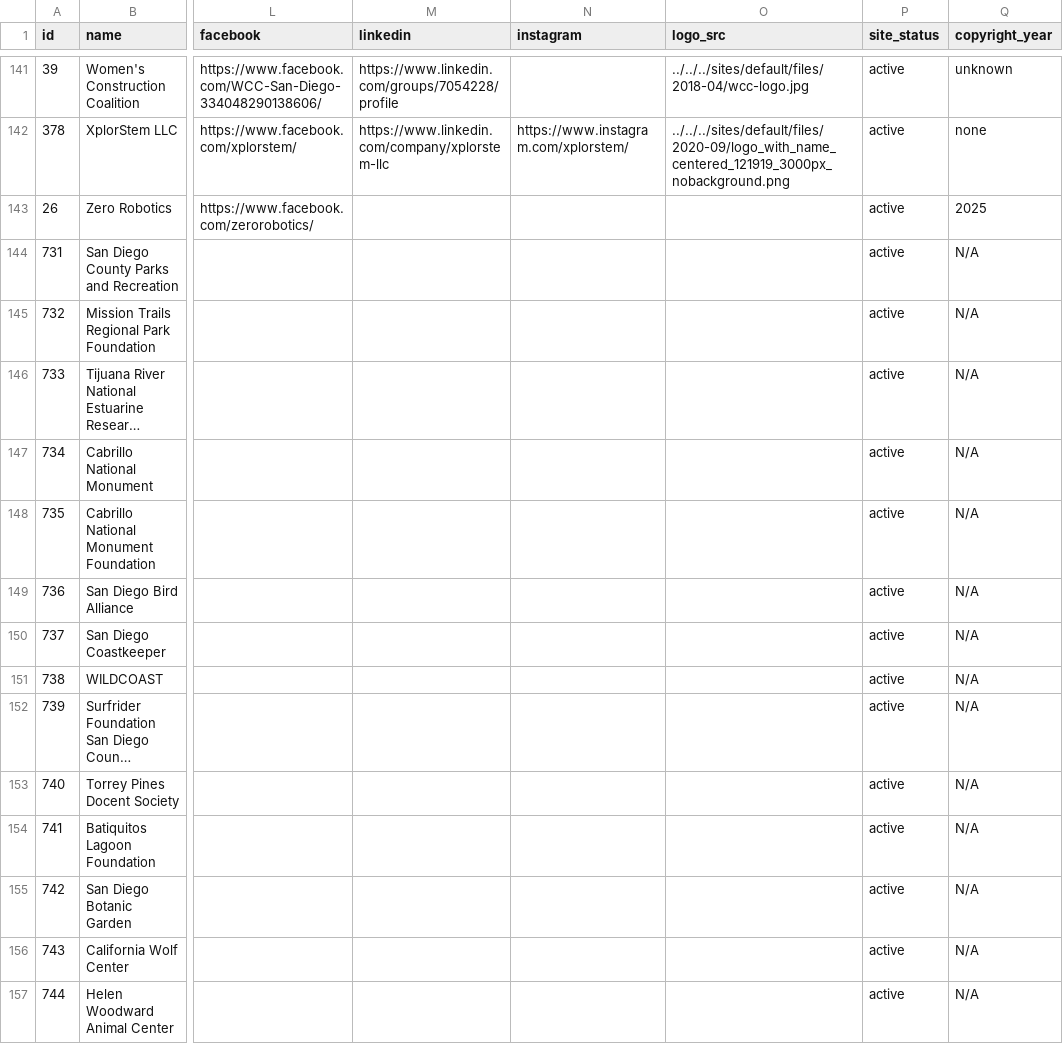
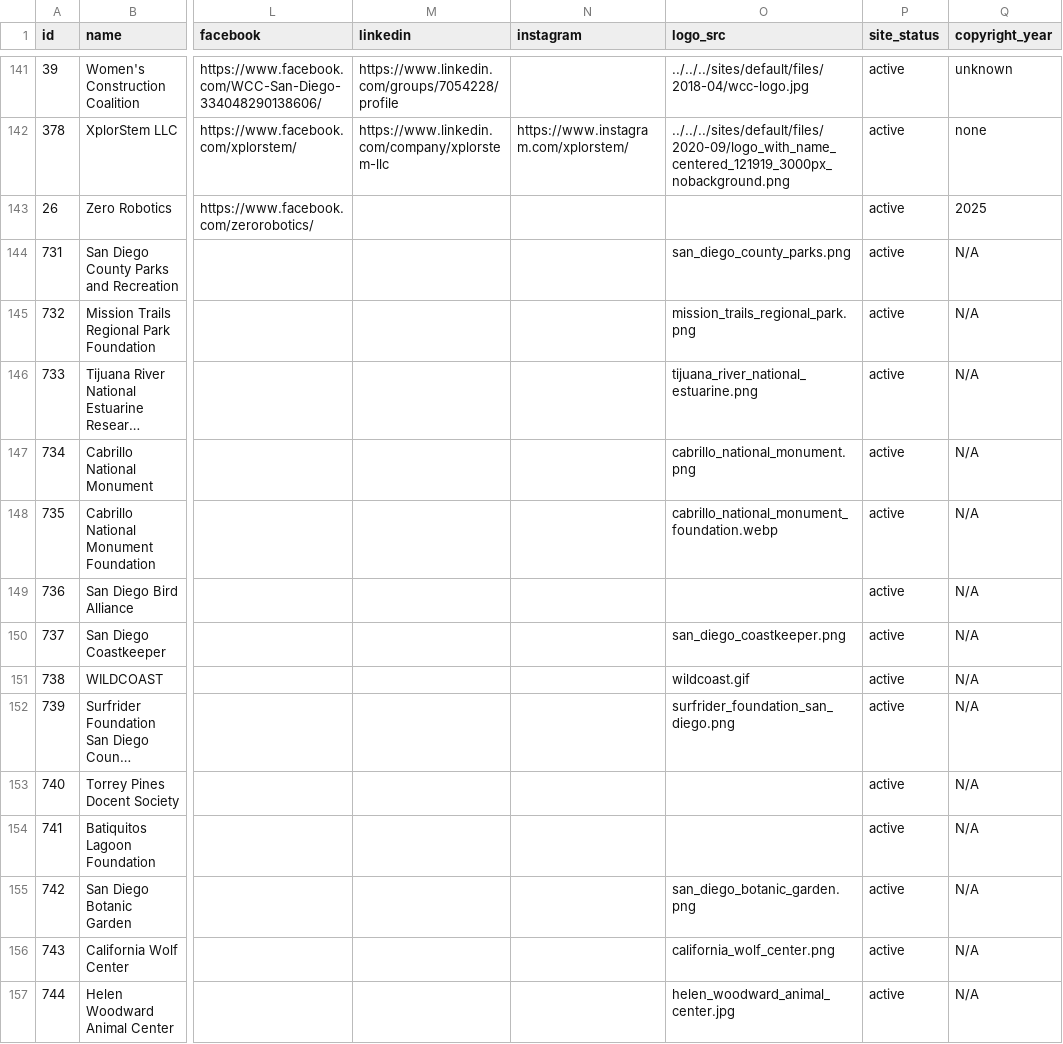
Before and after one commit to league-infrastructure/partner-scrape, a CSV file: data/partners_viable.csv, drawn as a sheet; only a part is shown, gaps mark what is left out; long unchanged cells end in …; the diff covers the shown part only; the diff names each change by its address in the sheet, - before the commit and + after, or states it on an @@ line.

```diff
--- a/data/partners_viable.csv
+++ b/data/partners_viable.csv
-O144 (logo_src): (empty)
+O144 (logo_src): san_diego_county_parks.png
-O145 (logo_src): (empty)
+O145 (logo_src): mission_trails_regional_park.png
-O146 (logo_src): (empty)
+O146 (logo_src): tijuana_river_national_estuarine.png
-O147 (logo_src): (empty)
+O147 (logo_src): cabrillo_national_monument.png
-O148 (logo_src): (empty)
+O148 (logo_src): cabrillo_national_monument_foundation.webp
-O150 (logo_src): (empty)
+O150 (logo_src): san_diego_coastkeeper.png
-O151 (logo_src): (empty)
+O151 (logo_src): wildcoast.gif
-O152 (logo_src): (empty)
+O152 (logo_src): surfrider_foundation_san_diego.png
-O155 (logo_src): (empty)
+O155 (logo_src): san_diego_botanic_garden.png
-O156 (logo_src): (empty)
+O156 (logo_src): california_wolf_center.png
-O157 (logo_src): (empty)
+O157 (logo_src): helen_woodward_animal_center.jpg
```
Also changed, not shown: 41 edited cells elsewhere in this file, 55 other files.
